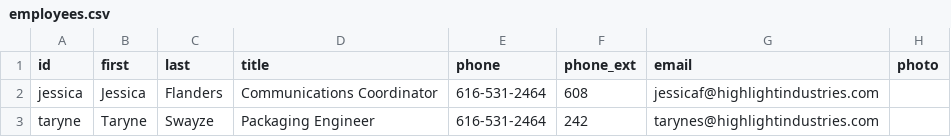
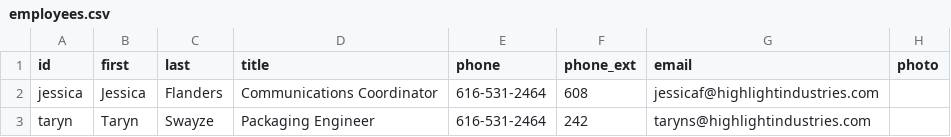
Before and after one commit to jjoyflanders-ctrl/Hi-Digital-Contact-Alt-Design-1, a CSV file: employees.csv, drawn as a sheet.

Commit message:
Update employees.csv

```diff
--- a/employees.csv
+++ b/employees.csv
@@ -2,2 +2,2 @@ id,first,last,title,phone,phone_ext,email,photo
 jessica,Jessica,Flanders,Communications Coordinator,616-531-2464,608,jessicaf@highlightindustries.com,
-taryne,Taryne,Swayze,Packaging Engineer,616-531-2464,242,tarynes@highlightindustries.com,
+taryn,Taryn,Swayze,Packaging Engineer,616-531-2464,242,taryns@highlightindustries.com,
```
